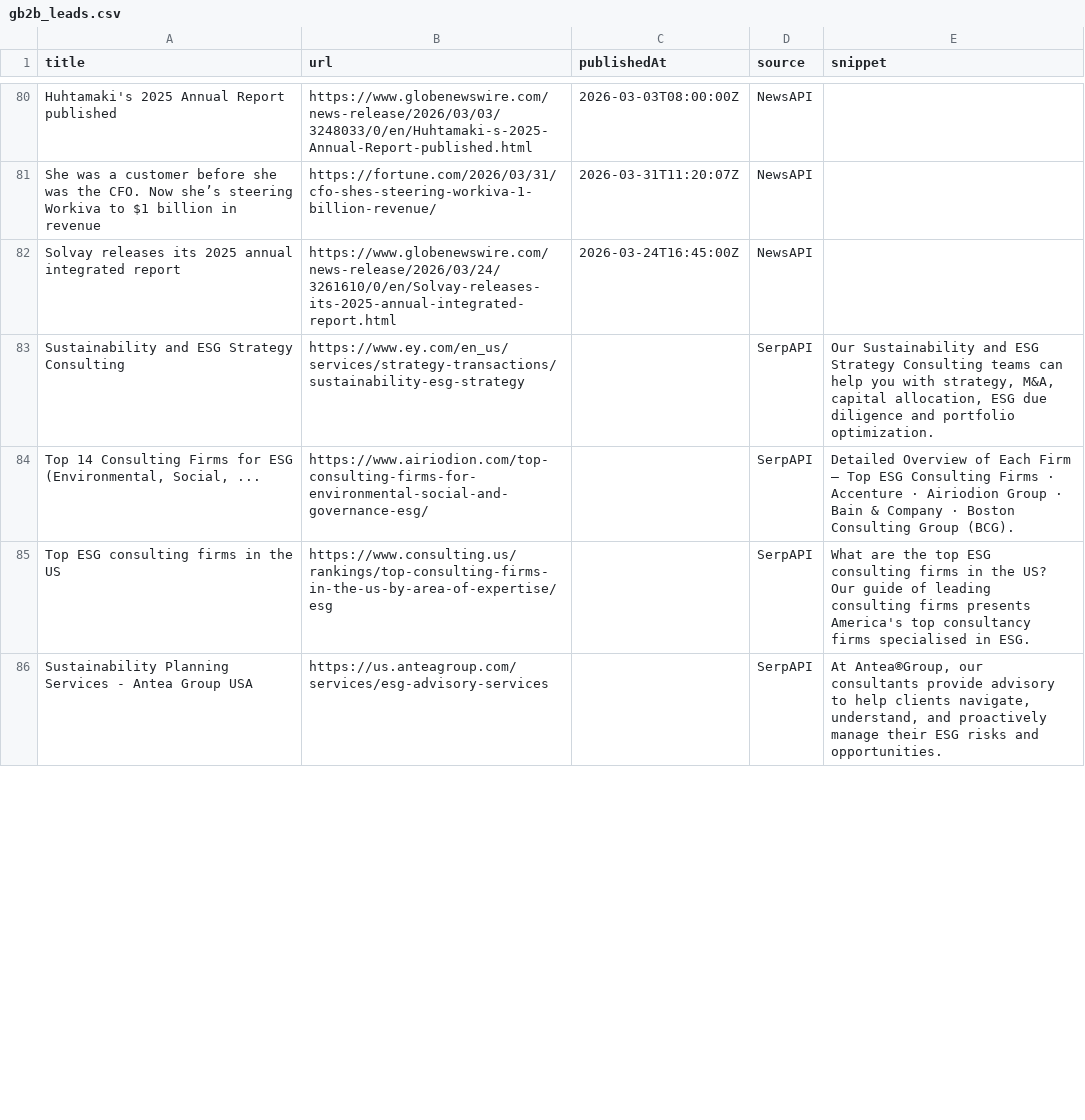
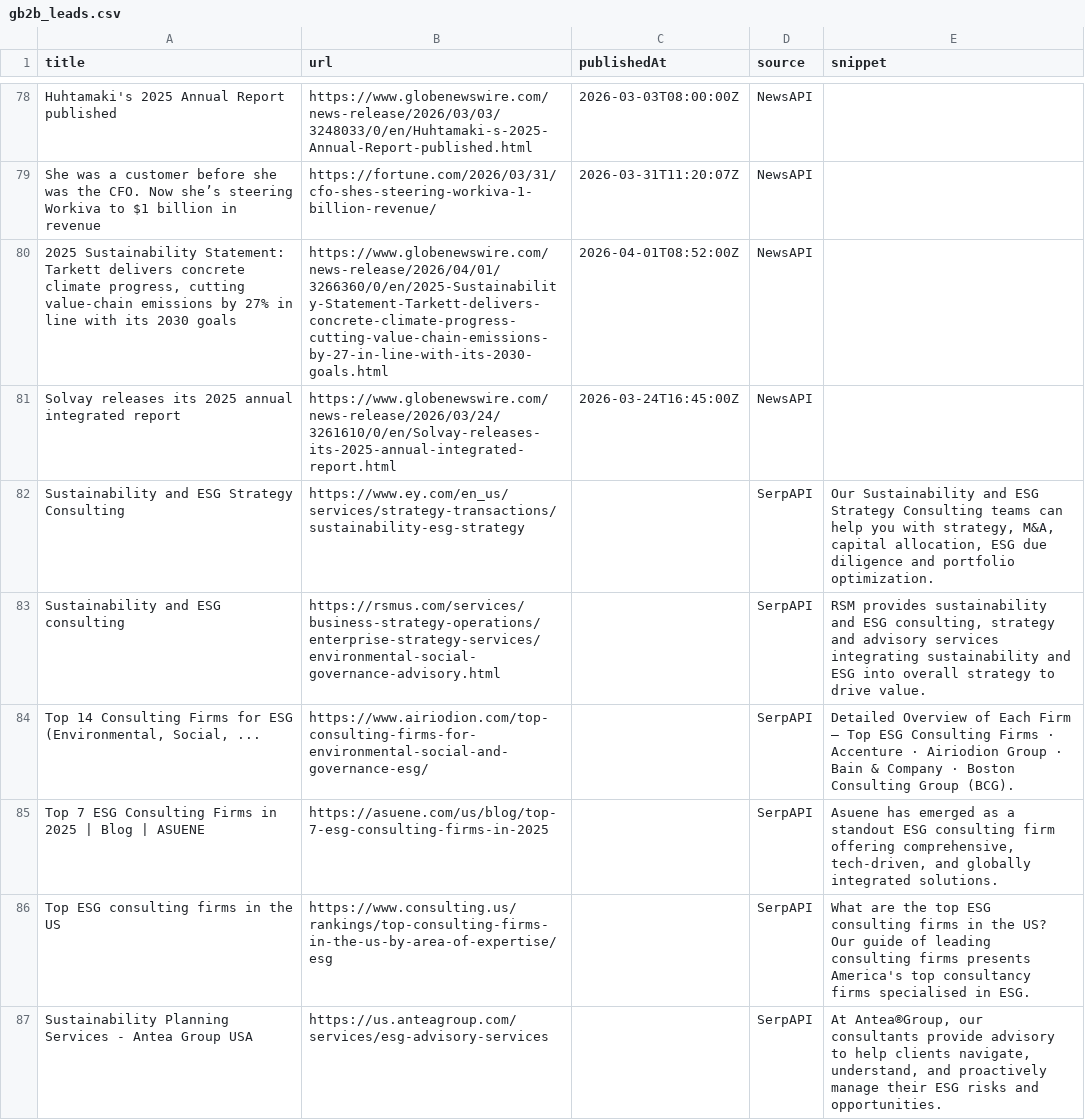
Before and after one commit to media-stack/gb2b-lead-finder, a CSV file: gb2b_leads.csv, drawn as a sheet; only a part is shown, gaps mark what is left out; the diff covers the shown part only.

```diff
--- a/gb2b_leads.csv
+++ b/gb2b_leads.csv
@@ -81,5 +79,8 @@ Huhtamaki's 2025 Annual Report published,https://www.globenewswire.com/news-rele
 She was a customer before she was the CFO. Now she’s steering Workiva to $1 billion in revenue,https://fortune.com/2026/03/31/cfo-shes-steering-workiva-1-billion-revenue/,2026-03-31T11:20:07Z,NewsAPI,
+"2025 Sustainability Statement: Tarkett delivers concrete climate progress, cutting value-chain emissions by 27% in line with its 2030 goals",https://www.globenewswire.com/news-release/2026/04/01/3266360/0/en/2025-Sustainability-Statement-Tarkett-delivers-concrete-climate-progress-cutting-value-chain-emissions-by-27-in-line-with-its-2030-goals.html,2026-04-01T08:52:00Z,NewsAPI,
 Solvay releases its 2025 annual integrated report,https://www.globenewswire.com/news-release/2026/03/24/3261610/0/en/Solvay-releases-its-2025-annual-integrated-report.html,2026-03-24T16:45:00Z,NewsAPI,
 Sustainability and ESG Strategy Consulting,https://www.ey.com/en_us/services/strategy-transactions/sustainability-esg-strategy,,SerpAPI,"Our Sustainability and ESG Strategy Consulting teams can help you with strategy, M&A, capital allocation, ESG due diligence and portfolio optimization."
+Sustainability and ESG consulting,https://rsmus.com/services/business-strategy-operations/enterprise-strategy-services/environmental-social-governance-advisory.html,,SerpAPI,"RSM provides sustainability and ESG consulting, strategy and advisory services integrating sustainability and ESG into overall strategy to drive value."
 "Top 14 Consulting Firms for ESG (Environmental, Social, ...",https://www.airiodion.com/top-consulting-firms-for-environmental-social-and-governance-esg/,,SerpAPI,Detailed Overview of Each Firm – Top ESG Consulting Firms · Accenture · Airiodion Group · Bain & Company · Boston Consulting Group (BCG).
+Top 7 ESG Consulting Firms in 2025 | Blog | ASUENE,https://asuene.com/us/blog/top-7-esg-consulting-firms-in-2025,,SerpAPI,"Asuene has emerged as a standout ESG consulting firm offering comprehensive, tech-driven, and globally integrated solutions."
 Top ESG consulting firms in the US,https://www.consulting.us/rankings/top-consulting-firms-in-the-us-by-area-of-expertise/esg,,SerpAPI,What are the top ESG consulting firms in the US? Our guide of leading consulting firms presents America's top consultancy firms specialised in ESG.
```
Also changed, not shown: 1 added row, 4 removed rows and 1 moved row elsewhere in this file.
